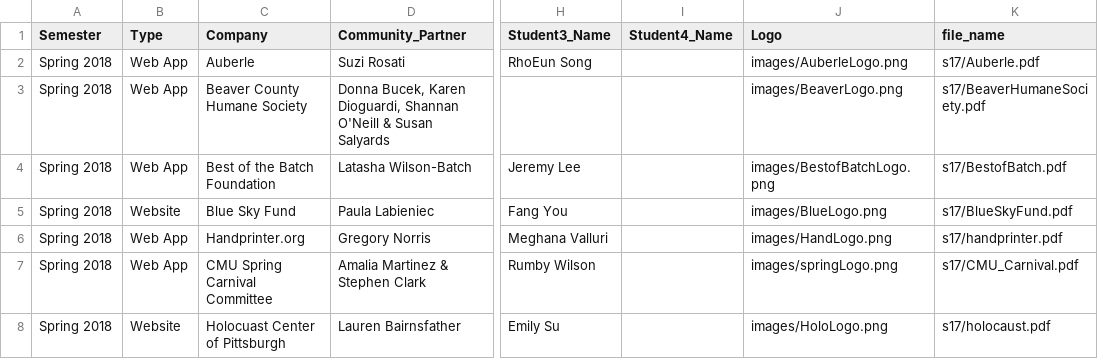
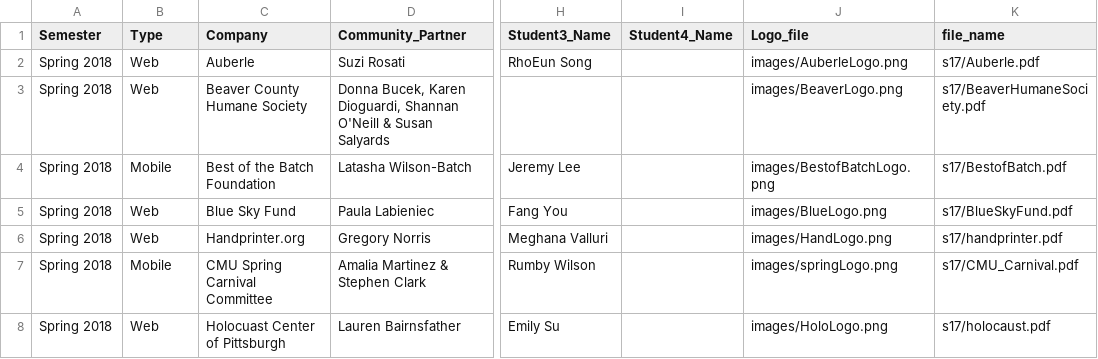
Before and after one commit to cmu-is-projects/373Site, a CSV file: Code/templating/test.csv, drawn as a sheet; only a part is shown, gaps mark what is left out; the diff names each change by its address in the sheet, - before the commit and + after, or states it on an @@ line.

```diff
--- a/Code/templating/test.csv
+++ b/Code/templating/test.csv
-J1: Logo
+J1: Logo_file
-B2:B3 (Type): Web App
+B2:B3 (Type): Web
-B4 (Type): Web App
+B4 (Type): Mobile
-B5 (Type): Website
+B5 (Type): Web
-B6 (Type): Web App
+B6 (Type): Web
-B7 (Type): Web App
+B7 (Type): Mobile
-B8 (Type): Website
+B8 (Type): Web
```
Also changed, not shown: 6 other files.
